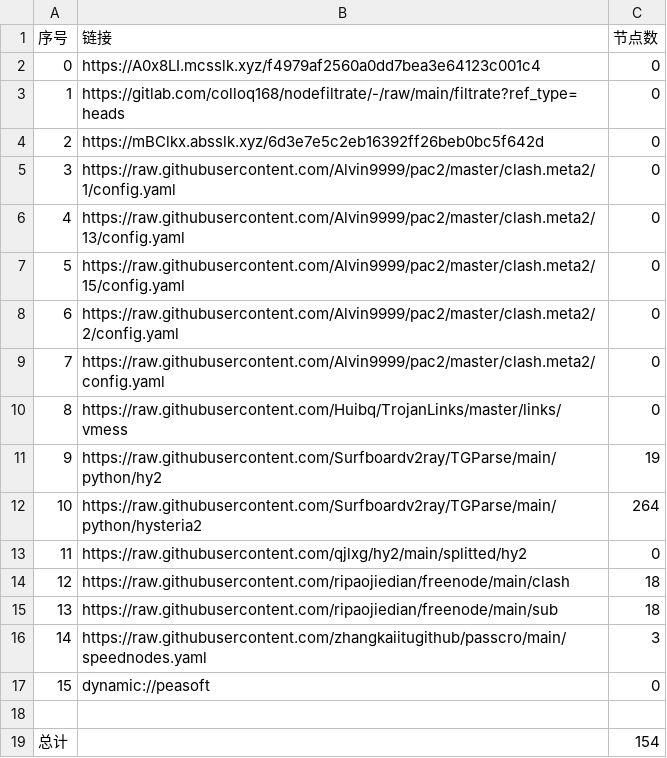
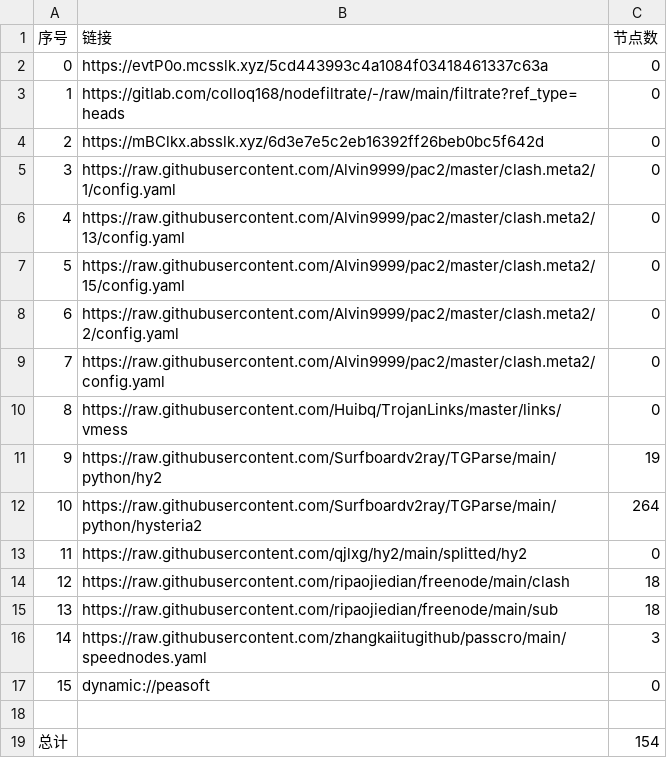
Before and after one commit to xiao99qiao/NoMoreWalls, a CSV file: list_result.csv, drawn as a sheet.

```diff
--- a/list_result.csv
+++ b/list_result.csv
@@ -1,3 +1,3 @@
 序号,链接,节点数
-0,https://A0x8LI.mcsslk.xyz/f4979af2560a0dd7bea3e64123c001c4,0
+0,https://evtP0o.mcsslk.xyz/5cd443993c4a1084f03418461337c63a,0
 1,https://gitlab.com/colloq168/nodefiltrate/-/raw/main/filtrate?ref_type=heads,0
```
Also changed, not shown: 3 other files.
